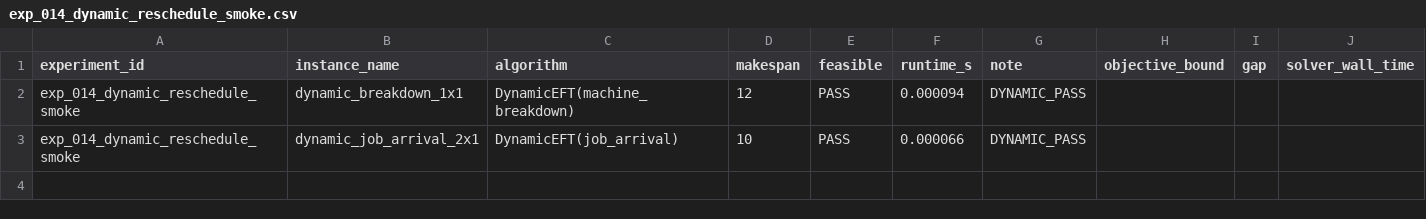
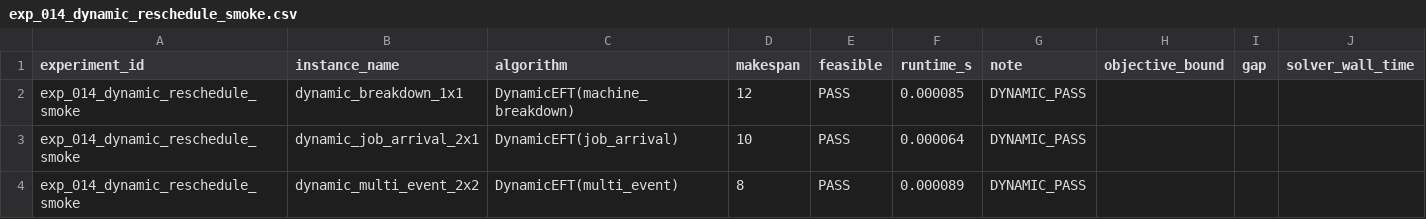
Before and after one commit to i-m-a-g-nation/fjsp-agv-rl-research, a CSV file: experiments/results/exp_014_dynamic_reschedule_smoke.csv, drawn as a sheet.

Commit message:
Phase 2A: add multi-event dynamic smoke scenario

```diff
--- a/experiments/results/exp_014_dynamic_reschedule_smoke.csv
+++ b/experiments/results/exp_014_dynamic_reschedule_smoke.csv
@@ -1,3 +1,4 @@
 experiment_id,instance_name,algorithm,makespan,feasible,runtime_s,note,objective_bound,gap,solver_wall_time
-exp_014_dynamic_reschedule_smoke,dynamic_breakdown_1x1,DynamicEFT(machine_breakdown),12,PASS,0.000094,DYNAMIC_PASS,,,
-exp_014_dynamic_reschedule_smoke,dynamic_job_arrival_2x1,DynamicEFT(job_arrival),10,PASS,0.000066,DYNAMIC_PASS,,,
+exp_014_dynamic_reschedule_smoke,dynamic_breakdown_1x1,DynamicEFT(machine_breakdown),12,PASS,0.000085,DYNAMIC_PASS,,,
+exp_014_dynamic_reschedule_smoke,dynamic_job_arrival_2x1,DynamicEFT(job_arrival),10,PASS,0.000064,DYNAMIC_PASS,,,
+exp_014_dynamic_reschedule_smoke,dynamic_multi_event_2x2,DynamicEFT(multi_event),8,PASS,0.000089,DYNAMIC_PASS,,,
```
Also changed, not shown: 7 other files.
